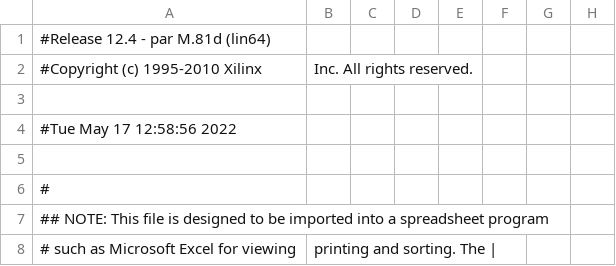
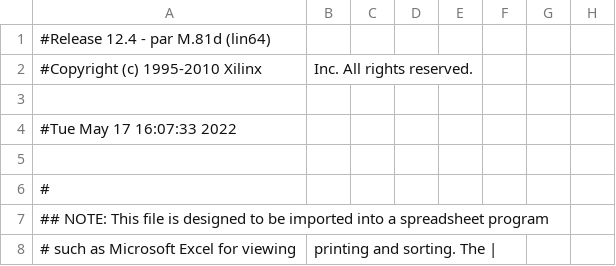
Before and after one commit to emregecit2/4th-semester, a CSV file: ceng232/hw3/lab3_part2/Board232_pad.csv, drawn as a sheet; only a part is shown; the diff names each change by its address in the sheet, - before the commit and + after, or states it on an @@ line.

```diff
--- a/ceng232/hw3/lab3_part2/Board232_pad.csv
+++ b/ceng232/hw3/lab3_part2/Board232_pad.csv
-A4: #Tue May 17 12:58:56 2022
+A4: #Tue May 17 16:07:33 2022
```
Also changed, not shown: 45 other files.
